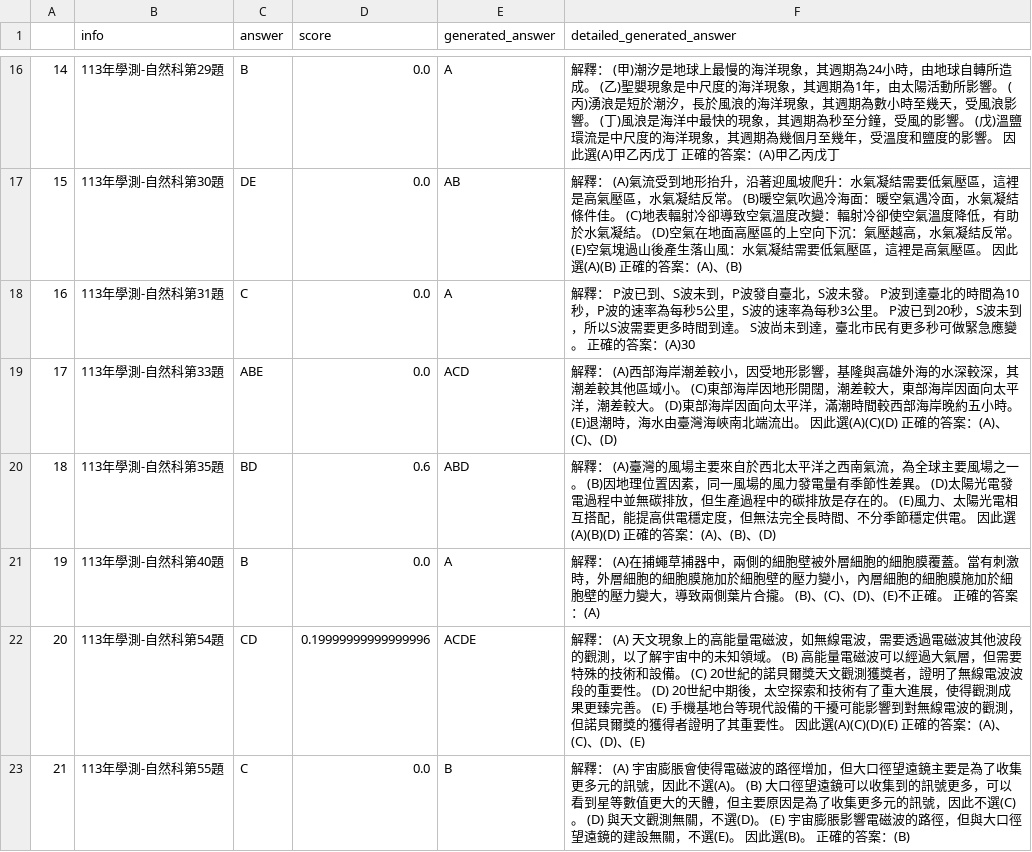
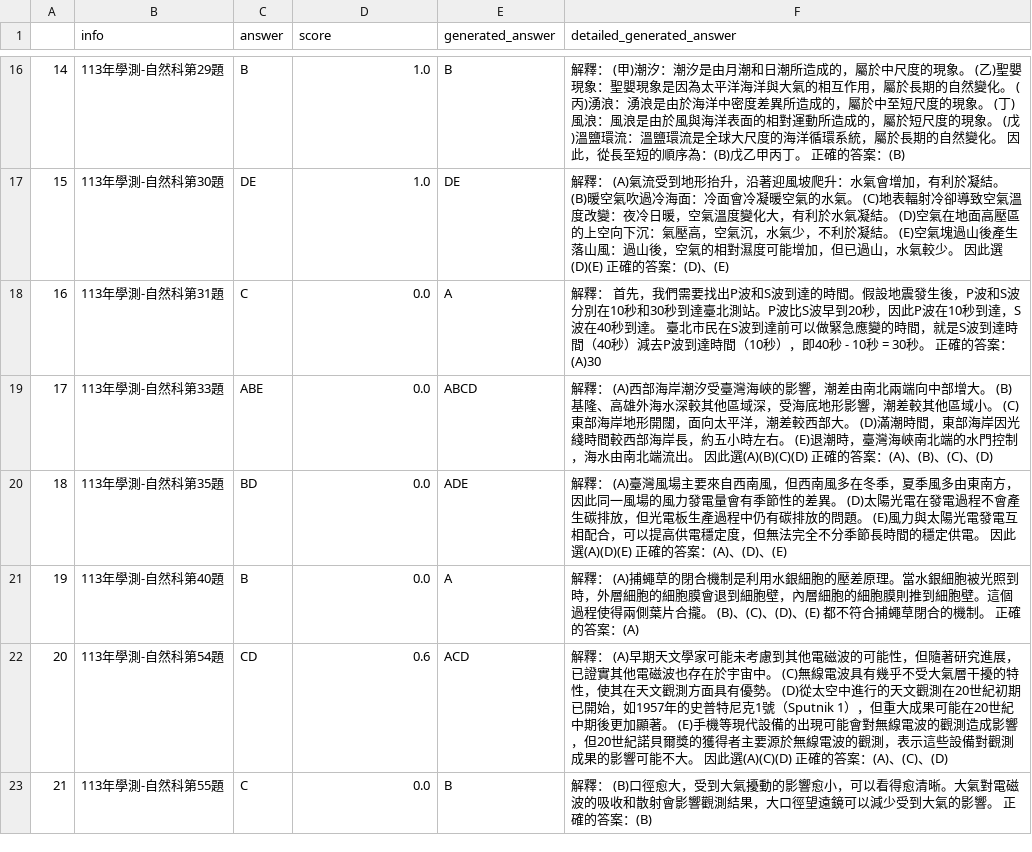
Before and after one commit to namwoam/dl-final, a CSV file: llm/113-ns-result-breeze-7b-icl_reverse.csv, drawn as a sheet; only a part is shown, gaps mark what is left out; the diff covers the shown part only; the diff names each change by its address in the sheet, - before the commit and + after, or states it on an @@ line.

```diff
--- a/llm/113-ns-result-breeze-7b-icl_reverse.csv
+++ b/llm/113-ns-result-breeze-7b-icl_reverse.csv
-D16:D17 (score): 0.0
+D16:D17 (score): 1.0
-E16 (generated_answer): A
+E16 (generated_answer): B
-F16 (detailed_generated_answer): …甲)潮汐是地球上最慢的海洋現象，其週期為24小時，由地球自轉所造成。 (乙)聖嬰現象是中尺度的海洋現象，其週期為1年，由太陽活動所影響。 (丙)湧浪是短於潮汐，長於風浪的海洋現象，其週期為數小時至幾天，受風浪影響。 (丁)風浪是海洋中最快的現象，其週期為秒至分鐘，受風的影響。 (戊)溫鹽環流是中尺度的海洋現象，其週期為幾個月至幾年，受溫度和鹽度的影響。 因此選(A)甲乙丙戊丁 正確的答案：(A)甲乙丙戊丁
+F16 (detailed_generated_answer): …甲)潮汐：潮汐是由月潮和日潮所造成的，屬於中尺度的現象。 (乙)聖嬰現象：聖嬰現象是因為太平洋海洋與大氣的相互作用，屬於長期的自然變化。 (丙)湧浪：湧浪是由於海洋中密度差異所造成的，屬於中至短尺度的現象。 (丁)風浪：風浪是由於風與海洋表面的相對運動所造成的，屬於短尺度的現象。 (戊)溫鹽環流：溫鹽環流是全球大尺度的海洋循環系統，屬於長期的自然變化。 因此，從長至短的順序為：(B)戊乙甲丙丁。 正確的答案：(B)
-E17 (generated_answer): AB
+E17 (generated_answer): DE
-F17 (detailed_generated_answer): …升：水氣凝結需要低氣壓區，這裡是高氣壓區，水氣凝結反常。 (B)暖空氣吹過冷海面：暖空氣遇冷面，水氣凝結條件佳。 (C)地表輻射冷卻導致空氣溫度改變：輻射冷卻使空氣溫度降低，有助於水氣凝結。 (D)空氣在地面高壓區的上空向下沉：氣壓越高，水氣凝結反常。 (E)空氣塊過山後產生落山風：水氣凝結需要低氣壓區，這裡是高氣壓區。 因此選(A)(B) 正確的答案：(A)、(B)
+F17 (detailed_generated_answer): …升：水氣會增加，有利於凝結。 (B)暖空氣吹過冷海面：冷面會冷凝暖空氣的水氣。 (C)地表輻射冷卻導致空氣溫度改變：夜冷日暖，空氣溫度變化大，有利於水氣凝結。 (D)空氣在地面高壓區的上空向下沉：氣壓高，空氣沉，水氣少，不利於凝結。 (E)空氣塊過山後產生落山風：過山後，空氣的相對濕度可能增加，但已過山，水氣較少。 因此選(D)(E) 正確的答案：(D)、(E)
-F18 (detailed_generated_answer): 解釋： P波已到、S波未到，P波發自臺北，S波未發。 P波到達臺北的時間為10秒，P波的速率為每秒5公里，S波的速率為每秒3公里。 P波已到20秒，S波未到，所以S波需要更多時間到達。 S波尚未到達，臺北市民有更多秒可做緊急應變。 正確…
+F18 (detailed_generated_answer): 解釋： 首先，我們需要找出P波和S波到達的時間。假設地震發生後，P波和S波分別在10秒和30秒到達臺北測站。P波比S波早到20秒，因此P波在10秒到達，S波在40秒到達。 臺北市民在S波到達前可以做緊急應變的時間，就是S波到達時間（40秒）減去P波到達時間（10秒），即40秒 - 10秒 = 30秒。 正確…
-E19 (generated_answer): ACD
+E19 (generated_answer): ABCD
-F19 (detailed_generated_answer): …部海岸潮差較小，因受地形影響，基隆與高雄外海的水深較深，其潮差較其他區域小。 (C)東部海岸因地形開闊，潮差較大，東部海岸因面向太平洋，潮差較大。 (D)東部海岸因面向太平洋，滿潮時間較西部海岸晚約五小時。 (E)退潮時，海水由臺灣海峽南北端流出。 因此選(A)(C)(D) 正確的答案：(A)、(C)、(D)
+F19 (detailed_generated_answer): …部海岸潮汐受臺灣海峽的影響，潮差由南北兩端向中部增大。 (B)基隆、高雄外海水深較其他區域深，受海底地形影響，潮差較其他區域小。 (C)東部海岸地形開闊，面向太平洋，潮差較西部大。 (D)滿潮時間，東部海岸因光綫時間較西部海岸長，約五小時左右。 (E)退潮時，臺灣海峽南北端的水門控制，海水由南北端流出。 因此選(A)(B)(C)(D) 正確的答案：(A)、(B)、(C)、(D)
-D20 (score): 0.6
+D20 (score): 0.0
-E20 (generated_answer): ABD
+E20 (generated_answer): ADE
-F20 (detailed_generated_answer): …(A)臺灣的風場主要來自於西北太平洋之西南氣流，為全球主要風場之一。 (B)因地理位置因素，同一風場的風力發電量有季節性差異。 (D)太陽光電發電過程中並無碳排放，但生產過程中的碳排放是存在的。 (E)風力、太陽光電相互搭配，能提高供電穩定度，但無法完全長時間、不分季節穩定供電。 因此選(A)(B)(D) 正確的答案：(A)、(B)、(D)
+F20 (detailed_generated_answer): …(A)臺灣風場主要來自西南風，但西南風多在冬季，夏季風多由東南方，因此同一風場的風力發電量會有季節性的差異。 (D)太陽光電在發電過程不會產生碳排放，但光電板生產過程中仍有碳排放的問題。 (E)風力與太陽光電發電互相配合，可以提高供電穩定度，但無法完全不分季節長時間的穩定供電。 因此選(A)(D)(E) 正確的答案：(A)、(D)、(E)
-F21 (detailed_generated_answer): …釋： (A)在捕蠅草捕器中，兩側的細胞壁被外層細胞的細胞膜覆蓋。當有刺激時，外層細胞的細胞膜施加於細胞壁的壓力變小，內層細胞的細胞膜施加於細胞壁的壓力變大，導致兩側葉片合攏。 (B)、(C)、(D)、(E)不正確。 正確…
+F21 (detailed_generated_answer): …釋： (A)捕蠅草的閉合機制是利用水銀細胞的壓差原理。當水銀細胞被光照到時，外層細胞的細胞膜會退到細胞壁，內層細胞的細胞膜則推到細胞壁。這個過程使得兩側葉片合攏。 (B)、(C)、(D)、(E) 都不符合捕蠅草閉合的機制。 正確…
-D22 (score): 0.19999999999999996
+D22 (score): 0.6
-E22 (generated_answer): ACDE
+E22 (generated_answer): ACD
-F22 (detailed_generated_answer): …釋： (A) 天文現象上的高能量電磁波，如無線電波，需要透過電磁波其他波段的觀測，以了解宇宙中的未知領域。 (B) 高能量電磁波可以經過大氣層，但需要特殊的技術和設備。 (C) 20世紀的諾貝爾獎天文觀測獲獎者，證明了無線電波波段的重要性。 (D) 20世紀中期後，太空探索和技術有了重大進展，使得觀測成果更臻完善。 (E) 手機基地台等現代設備的干擾可能影響到對無線電波的觀測，但諾貝爾獎的獲得者證明了其重要性。 因此選(A)(C)(D)(E) 正確的答案：(A)、(C)、(D)、(E)
+F22 (detailed_generated_answer): …釋： (A)早期天文學家可能未考慮到其他電磁波的可能性，但隨著研究進展，已證實其他電磁波也存在於宇宙中。 (C)無線電波具有幾乎不受大氣層干擾的特性，使其在天文觀測方面具有優勢。 (D)從太空中進行的天文觀測在20世紀初期已開始，如1957年的史普特尼克1號（Sputnik 1），但重大成果可能在20世紀中期後更加顯著。 (E)手機等現代設備的出現可能會對無線電波的觀測造成影響，但20世紀諾貝爾獎的獲得者主要源於無線電波的觀測，表示這些設備對觀測成果的影響可能不大。 因此選(A)(C)(D) 正確的答案：(A)、(C)、(D)
-F23 (detailed_generated_answer): 解釋： (A) 宇宙膨脹會使得電磁波的路徑增加，但大口徑望遠鏡主要是為了收集更多元的訊號，因此不選(A)。 (B) 大口徑望遠鏡可以收集到的訊號更多，可以看到星等數值更大的天體，但主要原因是為了收集更多元的訊號，因此不選(C)。 (D) 與天文觀測無關，不選(D)。 (E) 宇宙膨脹影響電磁波的路徑，但與大口徑望遠鏡的建設無關，不選(E)。 因此選(B)。 正確…
+F23 (detailed_generated_answer): 解釋： (B)口徑愈大，受到大氣擾動的影響愈小，可以看得愈清晰。大氣對電磁波的吸收和散射會影響觀測結果，大口徑望遠鏡可以減少受到大氣的影響。 正確…
```
Also changed, not shown: 33 edited cells elsewhere in this file, llm/111-ns-result-breeze-7b-icl_reverse.csv, llm/112-ns-result-breeze-7b-icl_reverse.csv, 14 other files.
